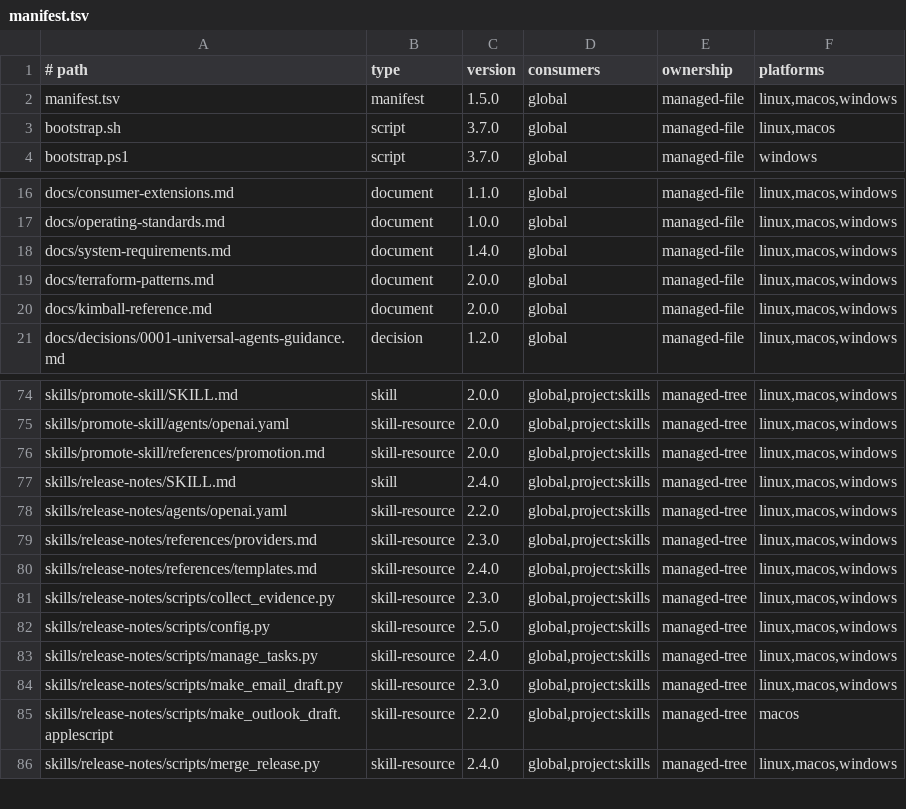
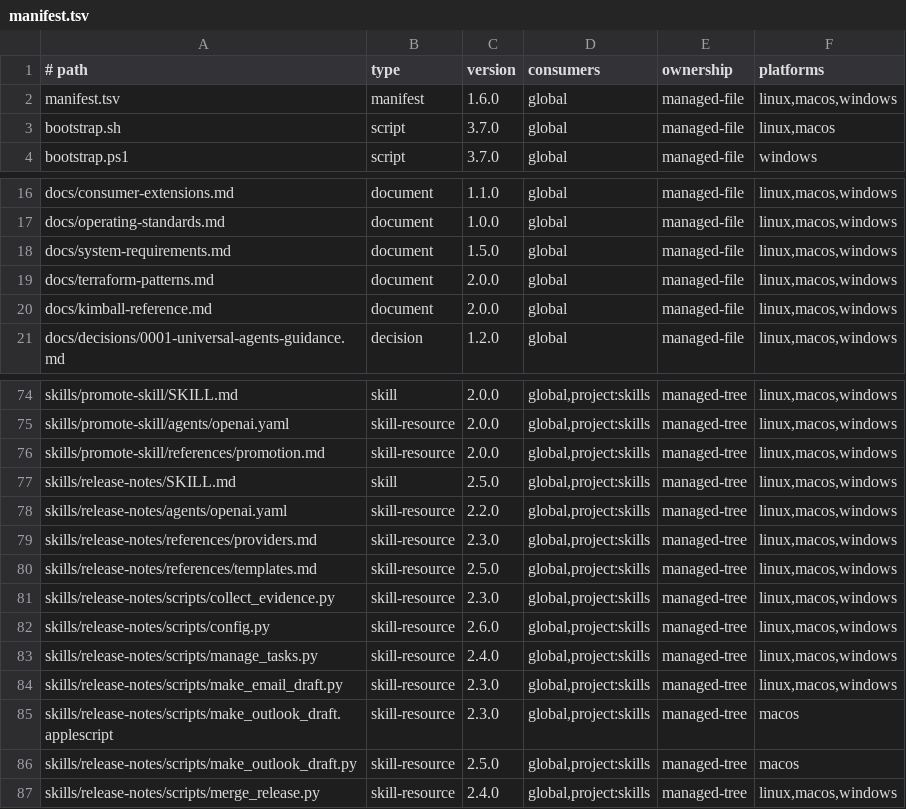
Before and after one commit to bendfeldt/Project-Mindflayer, a TSV file: manifest.tsv, drawn as a sheet; only a part is shown, gaps mark what is left out.

```diff
--- a/manifest.tsv
+++ b/manifest.tsv
@@ -1,3 +1,3 @@
 # path	type	version	consumers	ownership	platforms
-manifest.tsv	manifest	1.5.0	global	managed-file	linux,macos,windows
+manifest.tsv	manifest	1.6.0	global	managed-file	linux,macos,windows
 bootstrap.sh	script	3.7.0	global	managed-file	linux,macos
@@ -17,3 +17,3 @@ docs/consumer-extensions.md	document	1.1.0	global	managed-file	linux,macos,windo
 docs/operating-standards.md	document	1.0.0	global	managed-file	linux,macos,windows
-docs/system-requirements.md	document	1.4.0	global	managed-file	linux,macos,windows
+docs/system-requirements.md	document	1.5.0	global	managed-file	linux,macos,windows
 docs/terraform-patterns.md	document	2.0.0	global	managed-file	linux,macos,windows
@@ -76,11 +76,12 @@ skills/promote-skill/agents/openai.yaml	skill-resource	2.0.0	global,project:skil
 skills/promote-skill/references/promotion.md	skill-resource	2.0.0	global,project:skills	managed-tree	linux,macos,windows
-skills/release-notes/SKILL.md	skill	2.4.0	global,project:skills	managed-tree	linux,macos,windows
+skills/release-notes/SKILL.md	skill	2.5.0	global,project:skills	managed-tree	linux,macos,windows
 skills/release-notes/agents/openai.yaml	skill-resource	2.2.0	global,project:skills	managed-tree	linux,macos,windows
 skills/release-notes/references/providers.md	skill-resource	2.3.0	global,project:skills	managed-tree	linux,macos,windows
-skills/release-notes/references/templates.md	skill-resource	2.4.0	global,project:skills	managed-tree	linux,macos,windows
+skills/release-notes/references/templates.md	skill-resource	2.5.0	global,project:skills	managed-tree	linux,macos,windows
 skills/release-notes/scripts/collect_evidence.py	skill-resource	2.3.0	global,project:skills	managed-tree	linux,macos,windows
-skills/release-notes/scripts/config.py	skill-resource	2.5.0	global,project:skills	managed-tree	linux,macos,windows
+skills/release-notes/scripts/config.py	skill-resource	2.6.0	global,project:skills	managed-tree	linux,macos,windows
 skills/release-notes/scripts/manage_tasks.py	skill-resource	2.4.0	global,project:skills	managed-tree	linux,macos,windows
 skills/release-notes/scripts/make_email_draft.py	skill-resource	2.3.0	global,project:skills	managed-tree	linux,macos,windows
-skills/release-notes/scripts/make_outlook_draft.applescript	skill-resource	2.2.0	global,project:skills	managed-tree	macos
+skills/release-notes/scripts/make_outlook_draft.applescript	skill-resource	2.3.0	global,project:skills	managed-tree	macos
+skills/release-notes/scripts/make_outlook_draft.py	skill-resource	2.5.0	global,project:skills	managed-tree	macos
 skills/release-notes/scripts/merge_release.py	skill-resource	2.4.0	global,project:skills	managed-tree	linux,macos,windows
```
Also changed, not shown: 10 other files.
